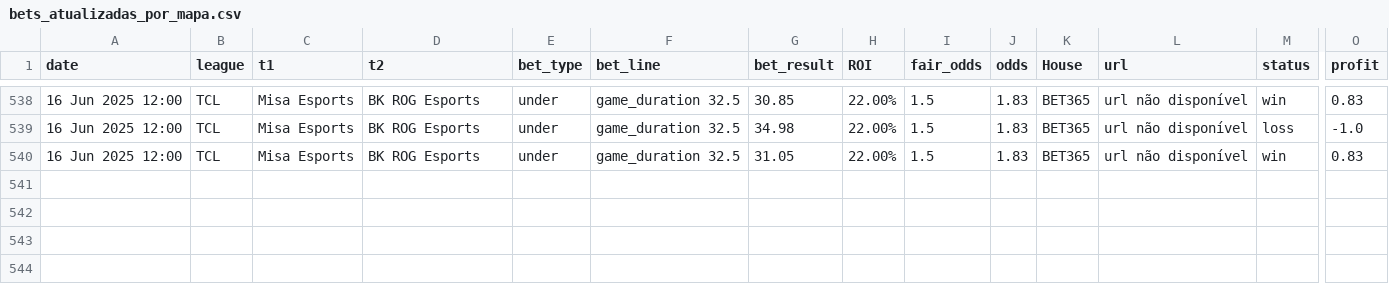
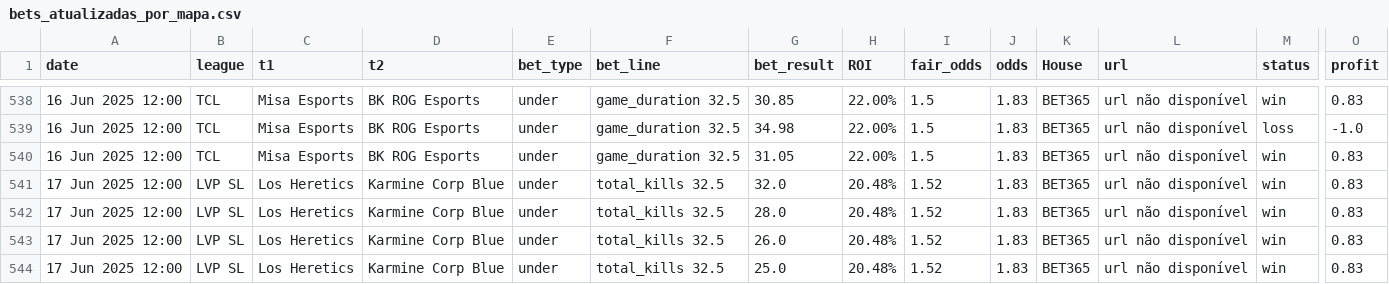
Before and after one commit to evaristomat/betting-dashboard, a CSV file: bets/bets_atualizadas_por_mapa.csv, drawn as a sheet; only a part is shown, gaps mark what is left out; rows hold the shown columns only; the diff names each change by its address in the sheet, - before the commit and + after, or states it on an @@ line.

```diff
--- a/bets/bets_atualizadas_por_mapa.csv
+++ b/bets/bets_atualizadas_por_mapa.csv
+row 541: 17 Jun 2025 12:00 | LVP SL | Los Heretics | Karmine Corp Blue | under | total_kills 32.5 | 32.0 | 20.48% | 1.52 | 1.83 | BET365 | url não disponível | win | 0.83
+row 542: 17 Jun 2025 12:00 | LVP SL | Los Heretics | Karmine Corp Blue | under | total_kills 32.5 | 28.0 | 20.48% | 1.52 | 1.83 | BET365 | url não disponível | win | 0.83
+row 543: 17 Jun 2025 12:00 | LVP SL | Los Heretics | Karmine Corp Blue | under | total_kills 32.5 | 26.0 | 20.48% | 1.52 | 1.83 | BET365 | url não disponível | win | 0.83
+row 544: 17 Jun 2025 12:00 | LVP SL | Los Heretics | Karmine Corp Blue | under | total_kills 32.5 | 25.0 | 20.48% | 1.52 | 1.83 | BET365 | url não disponível | win | 0.83
```
Also changed, not shown: bets/bets_atualizadas.csv.
